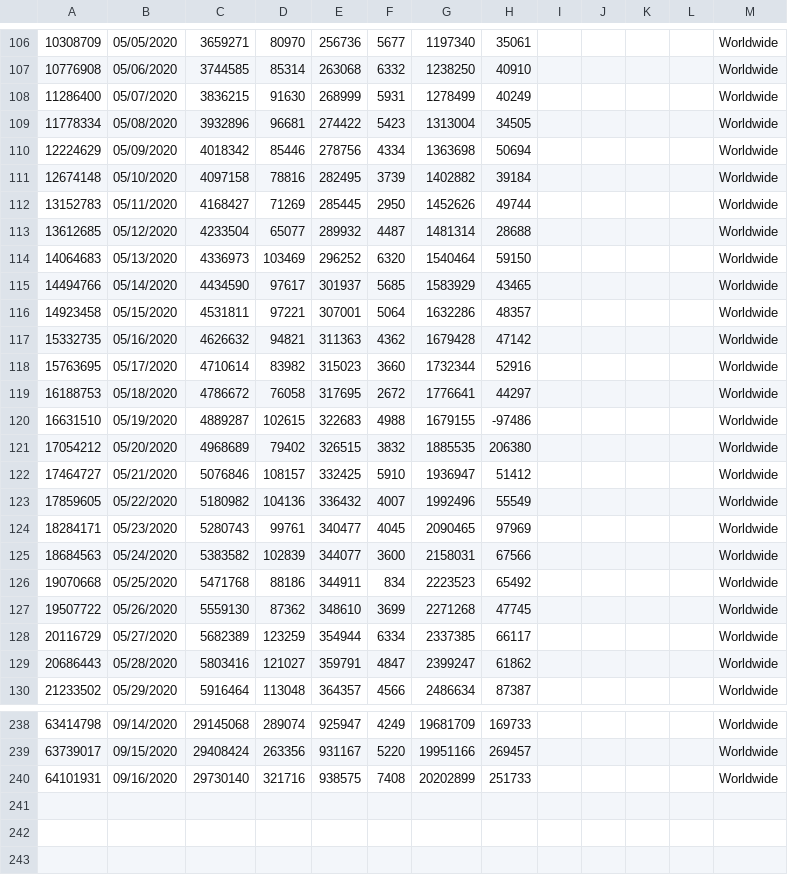
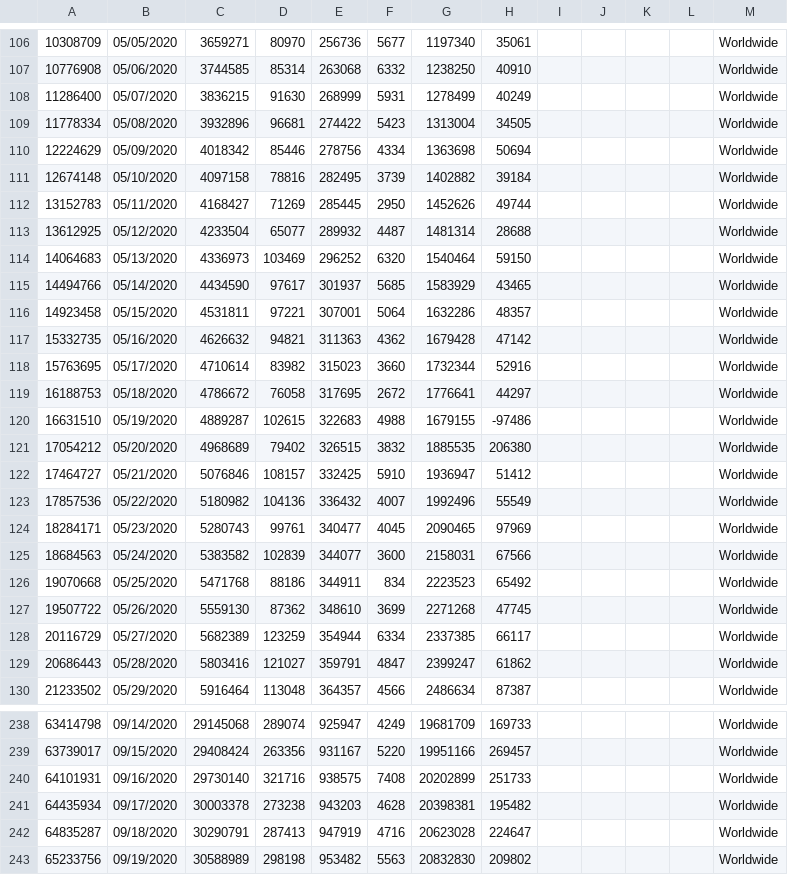
Before and after one commit to paulogs/Covid19_Data, a CSV file: DataFiles/Worldwide_raw_data.csv, drawn as a sheet; only a part is shown, gaps mark what is left out.

```diff
--- a/DataFiles/Worldwide_raw_data.csv
+++ b/DataFiles/Worldwide_raw_data.csv
@@ -112,3 +112,3 @@
 13152783,05/11/2020,4168427,71269,285445,2950,1452626,49744,,,,,Worldwide,,
-13612685,05/12/2020,4233504,65077,289932,4487,1481314,28688,,,,,Worldwide,,
+13612925,05/12/2020,4233504,65077,289932,4487,1481314,28688,,,,,Worldwide,,
 14064683,05/13/2020,4336973,103469,296252,6320,1540464,59150,,,,,Worldwide,,
@@ -122,3 +122,3 @@
 17464727,05/21/2020,5076846,108157,332425,5910,1936947,51412,,,,,Worldwide,,
-17859605,05/22/2020,5180982,104136,336432,4007,1992496,55549,,,,,Worldwide,,
+17857536,05/22/2020,5180982,104136,336432,4007,1992496,55549,,,,,Worldwide,,
 18284171,05/23/2020,5280743,99761,340477,4045,2090465,97969,,,,,Worldwide,,
@@ -240 +240,4 @@
 64101931,09/16/2020,29730140,321716,938575,7408,20202899,251733,,,,,Worldwide,,
+64435934,09/17/2020,30003378,273238,943203,4628,20398381,195482,,,,,Worldwide,,
+64835287,09/18/2020,30290791,287413,947919,4716,20623028,224647,,,,,Worldwide,,
+65233756,09/19/2020,30588989,298198,953482,5563,20832830,209802,,,,,Worldwide,,
```
Also changed, not shown: DataFiles/ArgCountry_cal_data.csv, DataFiles/ArgCountry_raw_data.csv, 15 other files.
